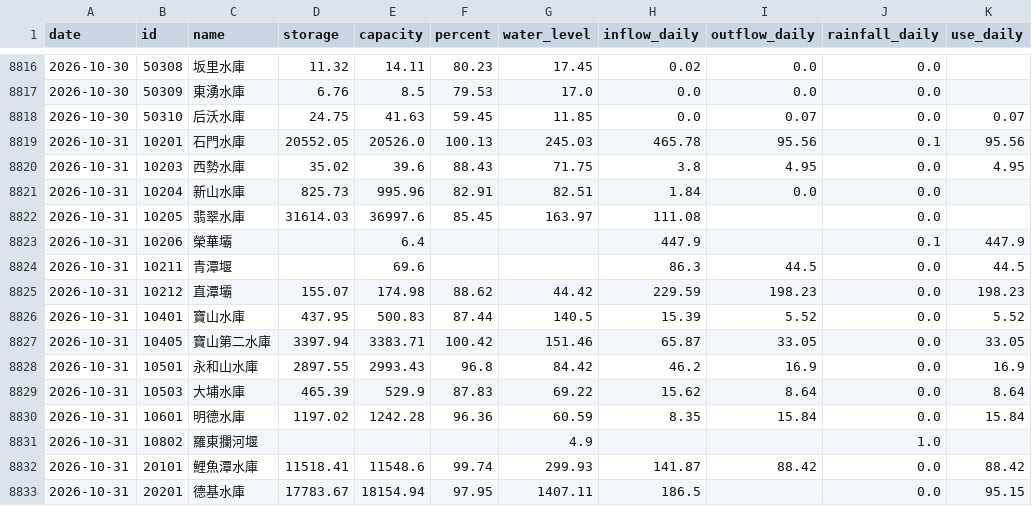
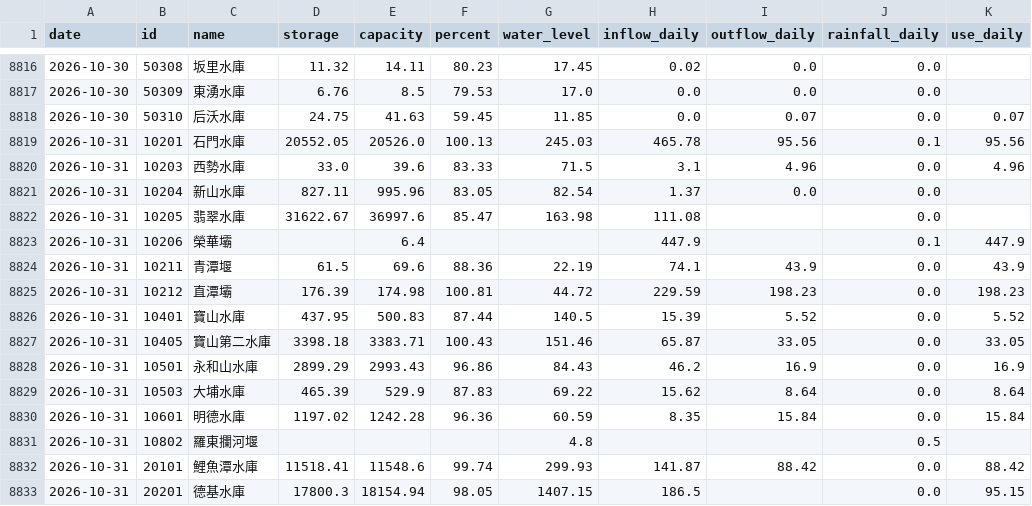
Before and after one commit to test21test21/taiwan-reservoir, a CSV file: data/history.csv, drawn as a sheet; only a part is shown, gaps mark what is left out; the diff covers the shown part only.

```diff
--- a/data/history.csv
+++ b/data/history.csv
@@ -8819,15 +8819,15 @@ date,id,name,storage,capacity,percent,water_level,inflow_daily,outflow_daily,rai
 2026-10-31,10201,石門水庫,20552.05,20526.0,100.13,245.03,465.78,95.56,0.1,95.56
-2026-10-31,10203,西勢水庫,35.02,39.6,88.43,71.75,3.8,4.95,0.0,4.95
-2026-10-31,10204,新山水庫,825.73,995.96,82.91,82.51,1.84,0.0,0.0,
-2026-10-31,10205,翡翠水庫,31614.03,36997.6,85.45,163.97,111.08,,0.0,
+2026-10-31,10203,西勢水庫,33.0,39.6,83.33,71.5,3.1,4.96,0.0,4.96
+2026-10-31,10204,新山水庫,827.11,995.96,83.05,82.54,1.37,0.0,0.0,
+2026-10-31,10205,翡翠水庫,31622.67,36997.6,85.47,163.98,111.08,,0.0,
 2026-10-31,10206,榮華壩,,6.4,,,447.9,,0.1,447.9
-2026-10-31,10211,青潭堰,,69.6,,,86.3,44.5,0.0,44.5
-2026-10-31,10212,直潭壩,155.07,174.98,88.62,44.42,229.59,198.23,0.0,198.23
+2026-10-31,10211,青潭堰,61.5,69.6,88.36,22.19,74.1,43.9,0.0,43.9
+2026-10-31,10212,直潭壩,176.39,174.98,100.81,44.72,229.59,198.23,0.0,198.23
 2026-10-31,10401,寶山水庫,437.95,500.83,87.44,140.5,15.39,5.52,0.0,5.52
-2026-10-31,10405,寶山第二水庫,3397.94,3383.71,100.42,151.46,65.87,33.05,0.0,33.05
-2026-10-31,10501,永和山水庫,2897.55,2993.43,96.8,84.42,46.2,16.9,0.0,16.9
+2026-10-31,10405,寶山第二水庫,3398.18,3383.71,100.43,151.46,65.87,33.05,0.0,33.05
+2026-10-31,10501,永和山水庫,2899.29,2993.43,96.86,84.43,46.2,16.9,0.0,16.9
 2026-10-31,10503,大埔水庫,465.39,529.9,87.83,69.22,15.62,8.64,0.0,8.64
 2026-10-31,10601,明德水庫,1197.02,1242.28,96.36,60.59,8.35,15.84,0.0,15.84
-2026-10-31,10802,羅東攔河堰,,,,4.9,,,1.0,
+2026-10-31,10802,羅東攔河堰,,,,4.8,,,0.5,
 2026-10-31,20101,鯉魚潭水庫,11518.41,11548.6,99.74,299.93,141.87,88.42,0.0,88.42
-2026-10-31,20201,德基水庫,17783.67,18154.94,97.95,1407.11,186.5,,0.0,95.15
+2026-10-31,20201,德基水庫,17800.3,18154.94,98.05,1407.15,186.5,,0.0,95.15
```
Also changed, not shown: 57 edited cells elsewhere in this file, data/power/forecast.csv, data/power/hourly/2026-10.csv, 4 other files.
